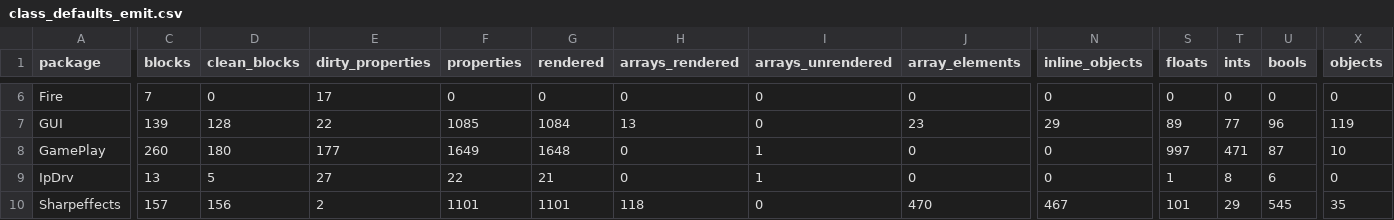
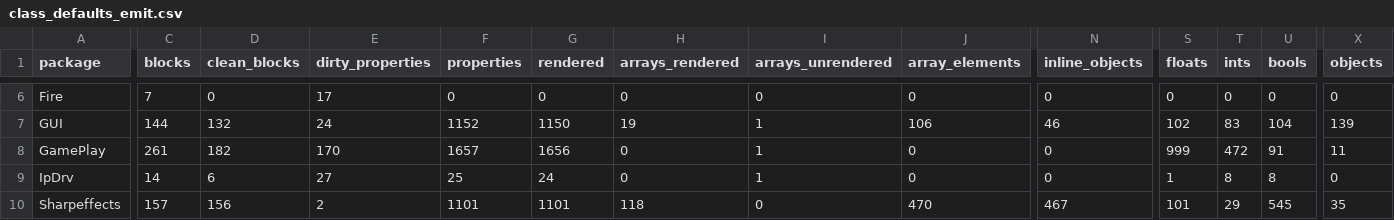
Before and after one commit to jkoehler11/stargate-alliance-decomp, a CSV file: inventory/class_defaults_emit.csv, drawn as a sheet; only a part is shown, gaps mark what is left out; the diff covers the shown part only; the diff names each change by its address in the sheet, - before the commit and + after, or states it on an @@ line.

```diff
--- a/inventory/class_defaults_emit.csv
+++ b/inventory/class_defaults_emit.csv
-C7 (blocks): 139
+C7 (blocks): 144
-D7 (clean_blocks): 128
+D7 (clean_blocks): 132
-E7 (dirty_properties): 22
+E7 (dirty_properties): 24
-F7 (properties): 1085
+F7 (properties): 1152
-G7 (rendered): 1084
+G7 (rendered): 1150
-H7 (arrays_rendered): 13
+H7 (arrays_rendered): 19
-I7 (arrays_unrendered): 0
+I7 (arrays_unrendered): 1
-J7 (array_elements): 23
+J7 (array_elements): 106
-N7 (inline_objects): 29
+N7 (inline_objects): 46
-S7 (floats): 89
+S7 (floats): 102
-T7 (ints): 77
+T7 (ints): 83
-U7 (bools): 96
+U7 (bools): 104
-X7 (objects): 119
+X7 (objects): 139
-C8 (blocks): 260
+C8 (blocks): 261
-D8 (clean_blocks): 180
+D8 (clean_blocks): 182
-E8 (dirty_properties): 177
+E8 (dirty_properties): 170
-F8 (properties): 1649
+F8 (properties): 1657
-G8 (rendered): 1648
+G8 (rendered): 1656
-S8 (floats): 997
+S8 (floats): 999
-T8 (ints): 471
+T8 (ints): 472
-U8 (bools): 87
+U8 (bools): 91
-X8 (objects): 10
+X8 (objects): 11
-C9 (blocks): 13
+C9 (blocks): 14
-D9 (clean_blocks): 5
+D9 (clean_blocks): 6
-F9 (properties): 22
+F9 (properties): 25
-G9 (rendered): 21
+G9 (rendered): 24
-U9 (bools): 6
+U9 (bools): 8
```
Also changed, not shown: 133 edited cells elsewhere in this file, inventory/class_defaults_coverage.csv, inventory/class_defaults_per_class.csv, 8 other files.
